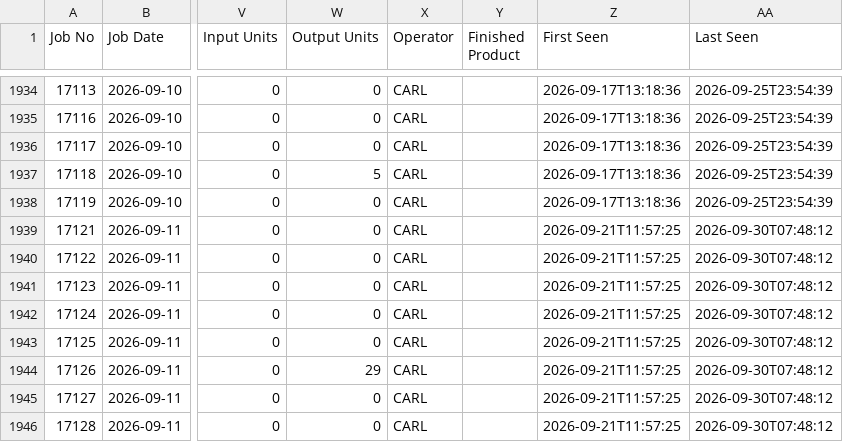
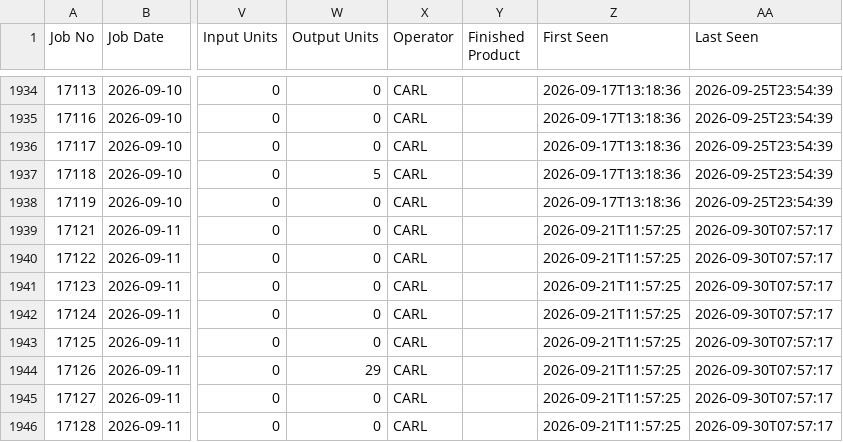
Before and after one commit to zabdulla/walton_production, a CSV file: data/cietrade/posted.csv, drawn as a sheet; only a part is shown, gaps mark what is left out; the diff names each change by its address in the sheet, - before the commit and + after, or states it on an @@ line.

```diff
--- a/data/cietrade/posted.csv
+++ b/data/cietrade/posted.csv
-AA1939:AA1946 (Last Seen): 2026-09-30T07:48:12
+AA1939:AA1946 (Last Seen): 2026-09-30T07:57:17
```
Also changed, not shown: 1 other file.
